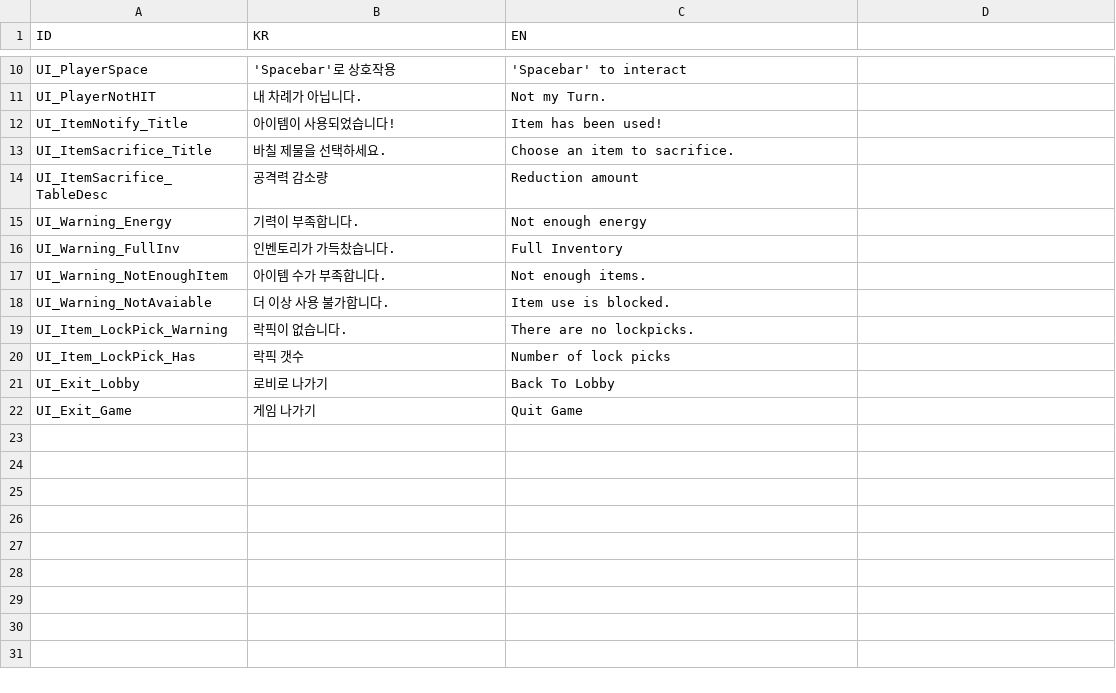
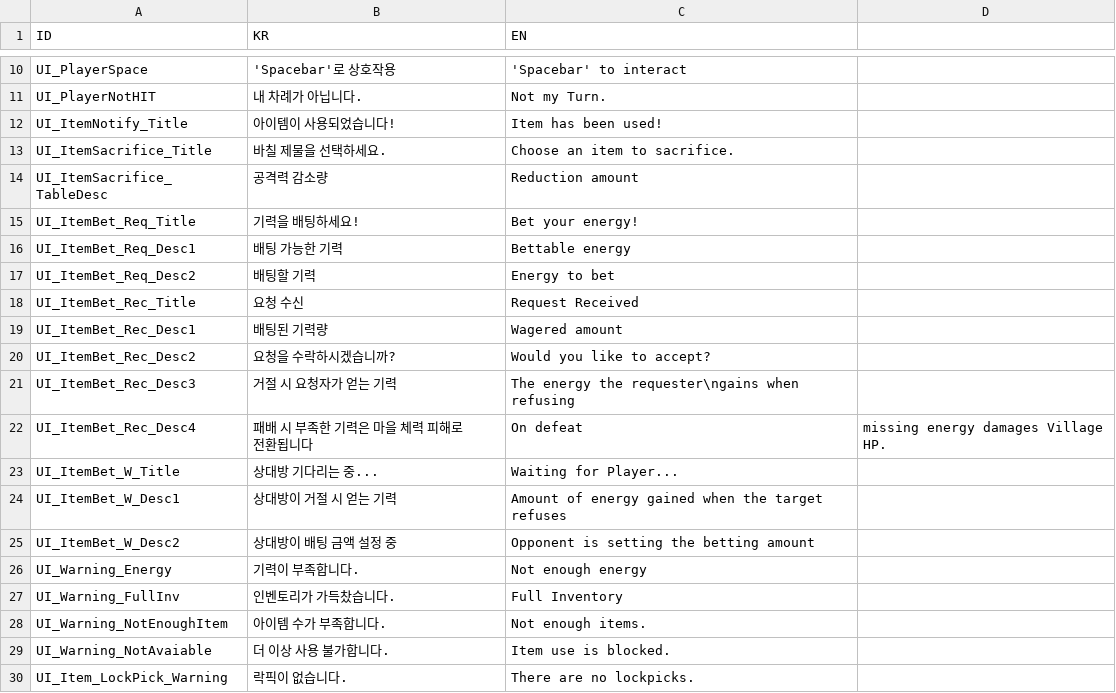
Before and after one commit to BJY029/CleavingDestiny3D, a CSV file: Assets/Localization/UI_CSV.csv, drawn as a sheet; only a part is shown, gaps mark what is left out; the shorter side is filled out with more unchanged rows.

Commit message:
Update Betting System
기력 도박 아이템에 배팅 시스템 연결
관련 Ui 처리 및 로직 완성
타이머 기능 및 세밀한 UI는 아직 적용이 안됨.

```diff
--- a/Assets/Localization/UI_CSV.csv
+++ b/Assets/Localization/UI_CSV.csv
@@ -14,2 +14,13 @@ UI_ItemSacrifice_Title,바칠 제물을 선택하세요.,Choose an item to sacri
 UI_ItemSacrifice_TableDesc,공격력 감소량,Reduction amount
+UI_ItemBet_Req_Title,기력을 배팅하세요!,Bet your energy!
+UI_ItemBet_Req_Desc1,배팅 가능한 기력,Bettable energy
+UI_ItemBet_Req_Desc2,배팅할 기력,Energy to bet
+UI_ItemBet_Rec_Title,요청 수신,Request Received
+UI_ItemBet_Rec_Desc1,배팅된 기력량,Wagered amount
+UI_ItemBet_Rec_Desc2,요청을 수락하시겠습니까?,Would you like to accept?
+UI_ItemBet_Rec_Desc3,거절 시 요청자가 얻는 기력,The energy the requester\ngains when refusing
+UI_ItemBet_Rec_Desc4,패배 시 부족한 기력은 마을 체력 피해로 전환됩니다,On defeat, missing energy damages Village HP.
+UI_ItemBet_W_Title,상대방 기다리는 중...,Waiting for Player...
+UI_ItemBet_W_Desc1,상대방이 거절 시 얻는 기력,Amount of energy gained when the target refuses
+UI_ItemBet_W_Desc2,상대방이 배팅 금액 설정 중,Opponent is setting the betting amount
 UI_Warning_Energy,기력이 부족합니다.,Not enough energy
```
Also changed, not shown: 10 other files.
